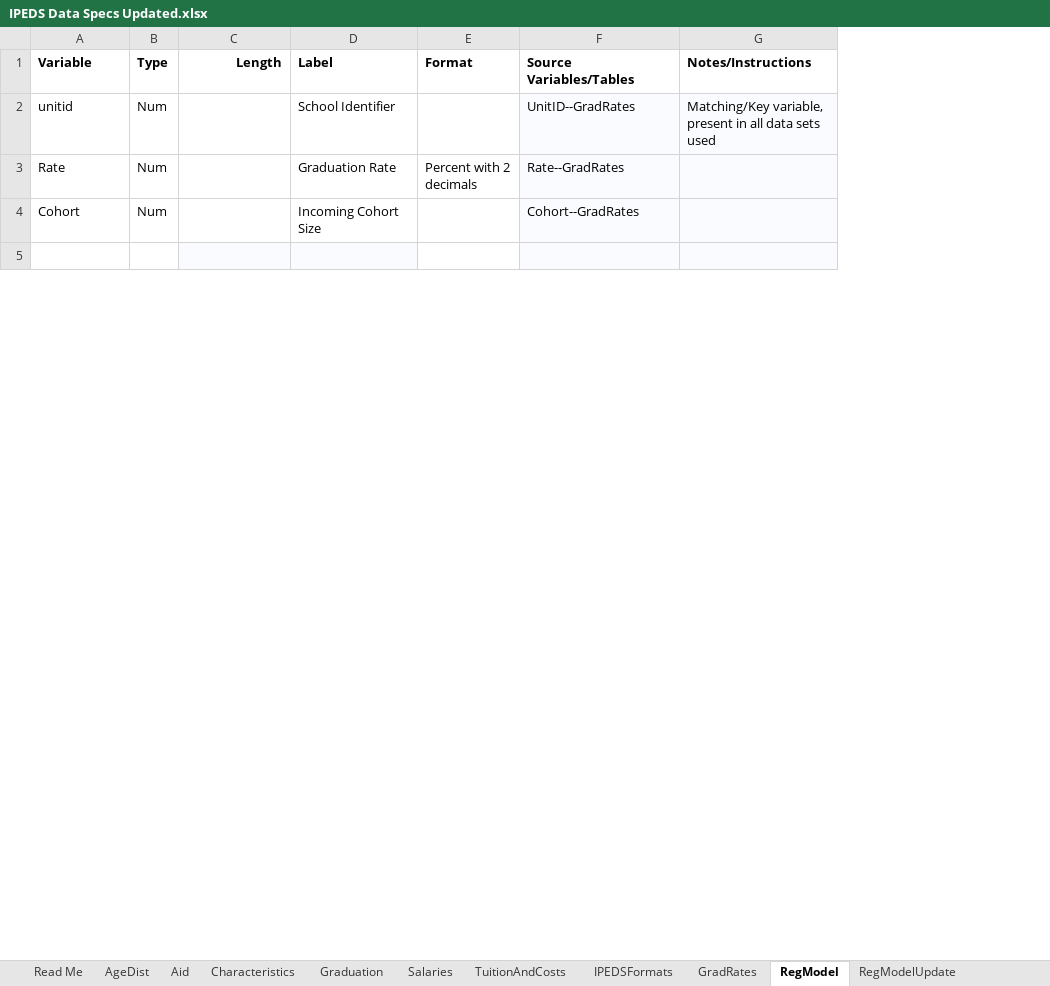
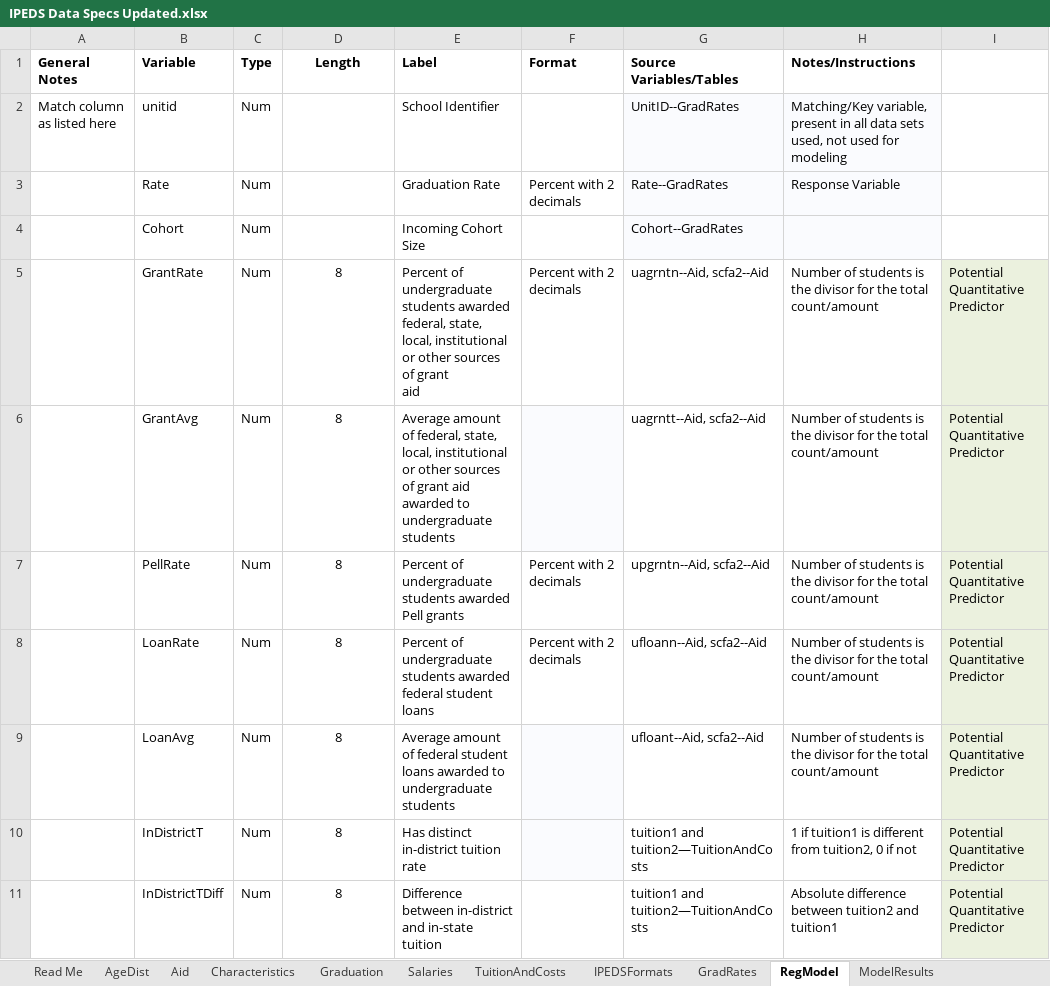
Before and after one commit to blumjUNCW/DSC531, an Excel workbook: IPEDS Data Specs Updated.xlsx, sheet RegModel, drawn as a sheet; only a part is shown; values as stored, in another font and other column widths than the file's, no borders; addresses are those after the commit; ↵ is a line break in a cell; the diff covers the shown part only; the diff names each change by its address in the sheet, - before the commit and + after, or states it on an @@ line.

```diff
--- a/IPEDS Data Specs Updated.xlsx (sheet RegModel)
+++ b/IPEDS Data Specs Updated.xlsx (sheet RegModel)
-sheet tab: RegModelUpdate
+column A (General Notes), row 2: Match column as listed here
+column I, row 5: Potential Quantitative Predictor
-D1 alignment: right
+D1 alignment: center
-H2 (Notes/Instructions): …data sets used
+H2 (Notes/Instructions): …data sets used, not used for modeling
-H3 (Notes/Instructions): (empty)
+H3 (Notes/Instructions): Response Variable
-row 5: (empty)
+row 5:  | GrantRate | Num | 8 | Percent of undergraduate students awarded federal, state, local, institutional or other sources of grant ↵ aid | Percent with 2 decimals | uagrntn--Aid, scfa2--Aid | Number of students is the divisor for the total count/amount | Potential Quantitative Predictor
-D5:E5 fill: #FAFBFE
+D5:E5 fill: none
-G5:H5 fill: #FAFBFE
+G5:H5 fill: none
@@ row 14 moved to row 6: GrantAvg @@
@@ row 15 moved to row 7: PellRate @@
@@ row 16 moved to row 8: LoanRate @@
@@ row 17 moved to row 9: LoanAvg @@
+row 10:  | InDistrictT | Num | 8 | Has distinct in-district tuition rate |  | tuition1 and tuition2—TuitionAndCosts | 1 if tuition1 is different from tuition2, 0 if not | Potential Quantitative Predictor
+row 11:  | InDistrictTDiff | Num | 8 | Difference between in-district and in-state tuition |  | tuition1 and tuition2—TuitionAndCosts | Absolute difference between tuition2 and tuition1 | Potential Quantitative Predictor
```
Also changed, not shown: 13 added rows, 16 removed rows, 1 edited cell and cell formats elsewhere in this sheet, sheet ModelResults.
